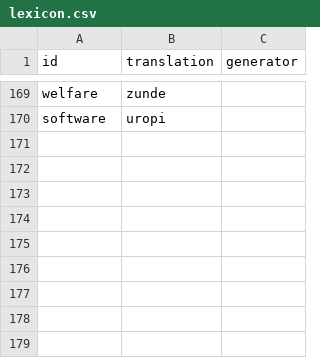
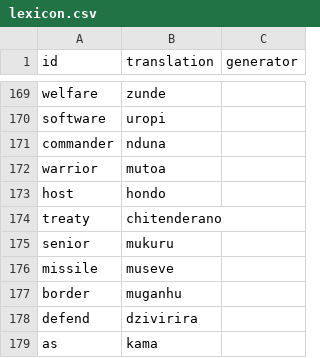
Before and after one commit to storysatchel/slog, a CSV file: kisangani/lexicon.csv, drawn as a sheet; only a part is shown, gaps mark what is left out; the diff names each change by its address in the sheet, - before the commit and + after, or states it on an @@ line.

Commit message:
Add naval and treaty samples and expand lexicon
Add naval_charter and treaty_sika samples with their corresponding translations. Expand the lexicon and morphology rules to support the new military and diplomatic vocabulary. Correct spelling in existing samples and regenerate HTML documentation.

```diff
--- a/kisangani/lexicon.csv
+++ b/kisangani/lexicon.csv
+row 171: commander | nduna
+row 172: warrior | mutoa
+row 173: host | hondo
+row 174: treaty | chitenderano
+row 175: senior | mukuru
+row 176: missile | museve
+row 177: border | muganhu
+row 178: defend | dzivirira
+row 179: as | kama
```
Also changed, not shown: 37 other files.
